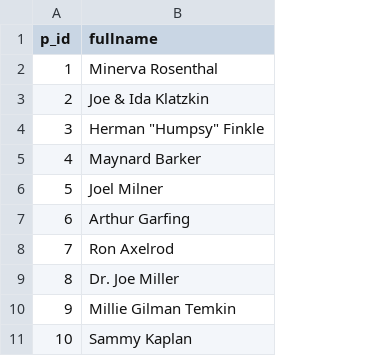
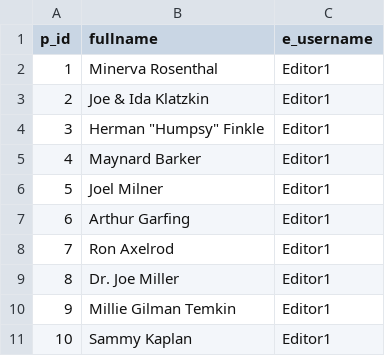
Before and after one commit to Zirich99/Trentoniana-CSC315-Group9, a CSV file: app/PARTICIPANT.csv, drawn as a sheet; the diff names each change by its address in the sheet, - before the commit and + after, or states it on an @@ line.

Commit message:
Update participants
Update participants to include the e_username parameter

```diff
--- a/app/PARTICIPANT.csv
+++ b/app/PARTICIPANT.csv
+column C (e_username), rows 2-11: all Editor1
```
